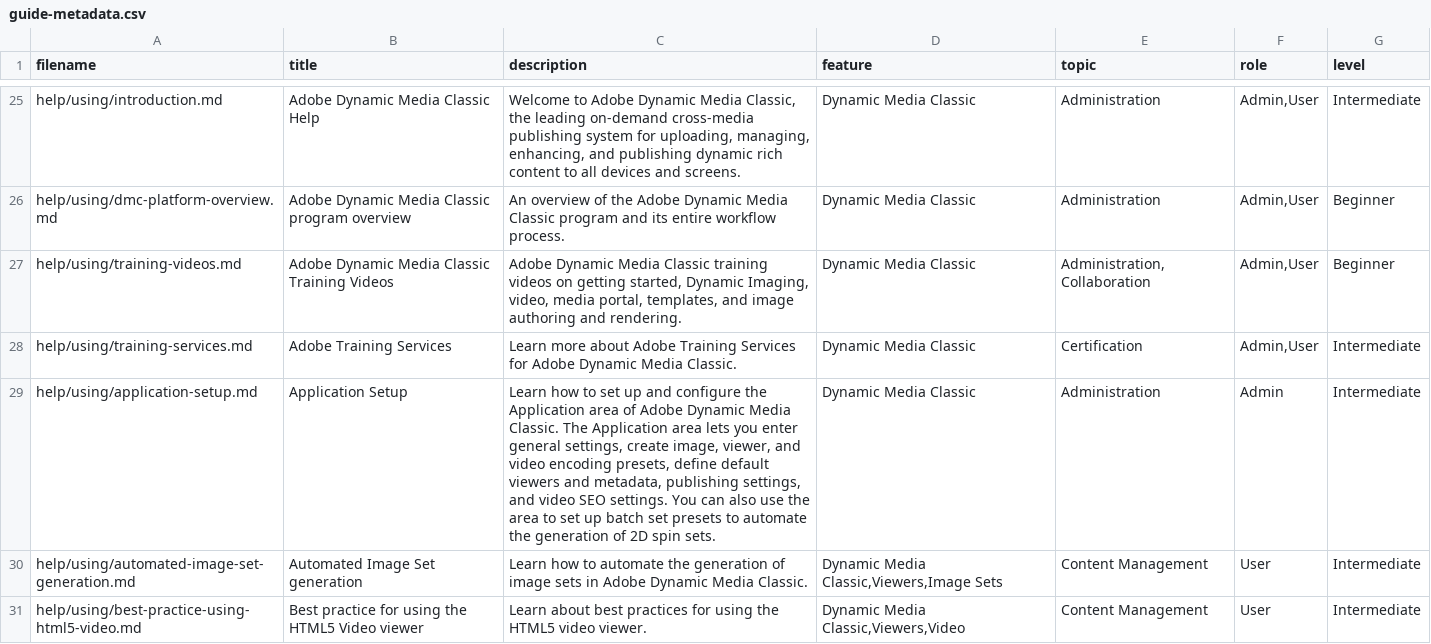
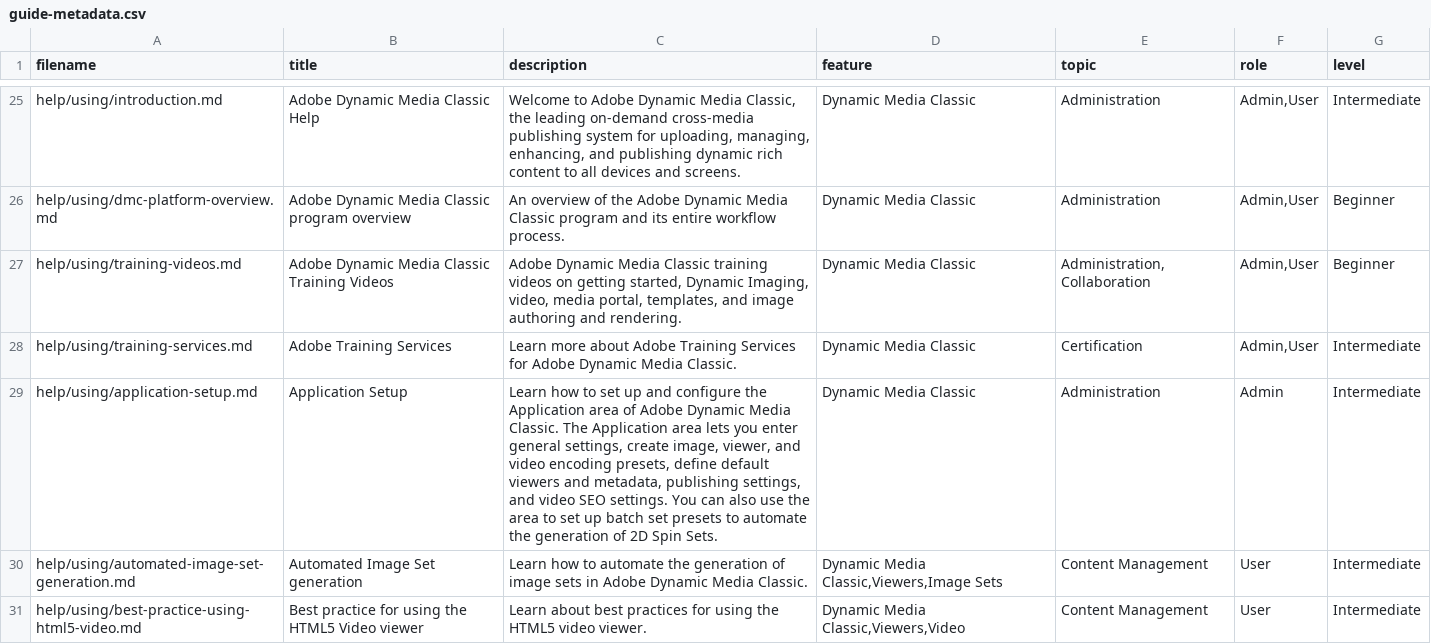
Before and after one commit to AdobeDocs/dynamic-media-classic.de-DE, a CSV file: help/using/guide-metadata.csv, drawn as a sheet; only a part is shown, gaps mark what is left out.

Commit message:
Updating Old File for core commit eb60ab3abd52881d7d63dae97b9d16d09413dcf4

```diff
--- a/help/using/guide-metadata.csv
+++ b/help/using/guide-metadata.csv
@@ -28,3 +28,3 @@ help/using/training-videos.md,Adobe Dynamic Media Classic Training Videos,"Adobe
 help/using/training-services.md,Adobe Training Services,Learn more about Adobe Training Services for Adobe Dynamic Media Classic.,Dynamic Media Classic,Certification,"Admin,User",Intermediate
-help/using/application-setup.md,Application Setup,"Learn how to set up and configure the Application area of Adobe Dynamic Media Classic. The Application area lets you enter general settings, create image, viewer, and video encoding presets, define default viewers and metadata, publishing settings, and video SEO settings. You can also use the area to set up batch set presets to automate the generation of 2D spin sets.",Dynamic Media Classic,Administration,Admin,Intermediate
+help/using/application-setup.md,Application Setup,"Learn how to set up and configure the Application area of Adobe Dynamic Media Classic. The Application area lets you enter general settings, create image, viewer, and video encoding presets, define default viewers and metadata, publishing settings, and video SEO settings. You can also use the area to set up batch set presets to automate the generation of 2D Spin Sets.",Dynamic Media Classic,Administration,Admin,Intermediate
 help/using/automated-image-set-generation.md,Automated Image Set generation,Learn how to automate the generation of image sets in Adobe Dynamic Media Classic.,"Dynamic Media Classic,Viewers,Image Sets",Content Management,User,Intermediate
```
